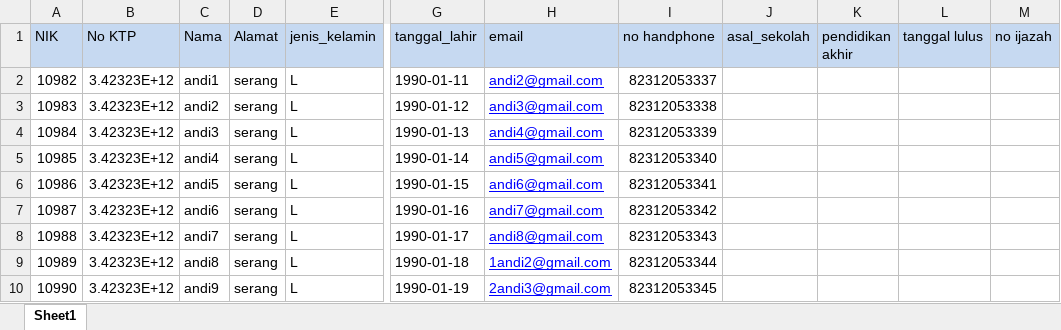
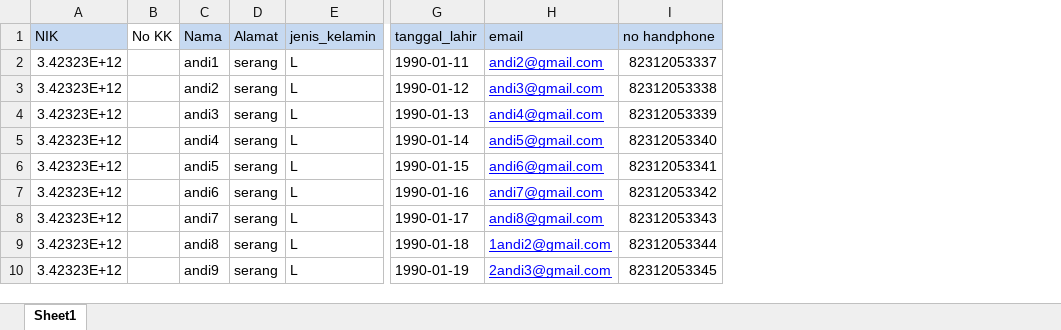
Before and after one commit to betonucon/hrcweb, an Excel workbook: public/file_excel_employe/43009623employe.xlsx, sheet Sheet1, drawn as a sheet; only a part is shown, gaps mark what is left out; values as stored, in another font and other column widths than the file's, no borders; removed rows and columns are numbered as before the commit, all else as after; the diff names each change by its address in the sheet, - before the commit and + after, or states it on an @@ line.

```diff
--- a/public/file_excel_employe/43009623employe.xlsx (sheet Sheet1)
+++ b/public/file_excel_employe/43009623employe.xlsx (sheet Sheet1)
-column A (NIK), rows 2-10: 10982 | 10983 | 10984 | 10985 | 10986 | 10987 | 10988 | 10989 | 10990
+column B (No KK), empty
-column J (asal_sekolah), empty
-column K (pendidikan akhir), empty
-column L (tanggal lulus), empty
-column M (no ijazah), empty
-A1: No KTP
+A1: NIK
```
Also changed, not shown: 10 other files.
